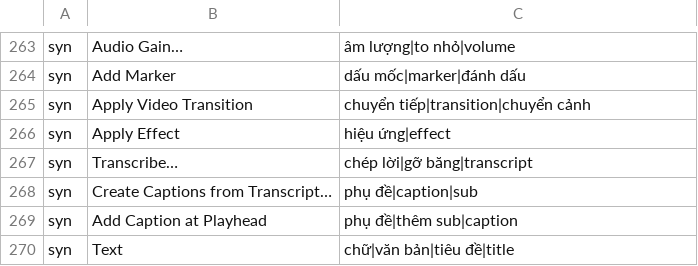
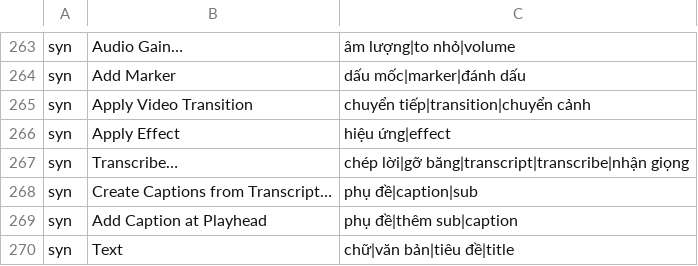
Before and after one commit to haule2901/ayp-editor, a TSV file: crates/ui-egui/src/ayp/vi.tsv, drawn as a sheet; only a part is shown, gaps mark what is left out.

```diff
--- a/crates/ui-egui/src/ayp/vi.tsv
+++ b/crates/ui-egui/src/ayp/vi.tsv
@@ -266,3 +266,3 @@ syn	Apply Video Transition	chuyển tiếp|transition|chuyển cảnh
 syn	Apply Effect	hiệu ứng|effect
-syn	Transcribe…	chép lời|gỡ băng|transcript
+syn	Transcribe…	chép lời|gỡ băng|transcript|transcribe|nhận giọng
 syn	Create Captions from Transcript…	phụ đề|caption|sub
```
Also changed, not shown: 1 other file.
